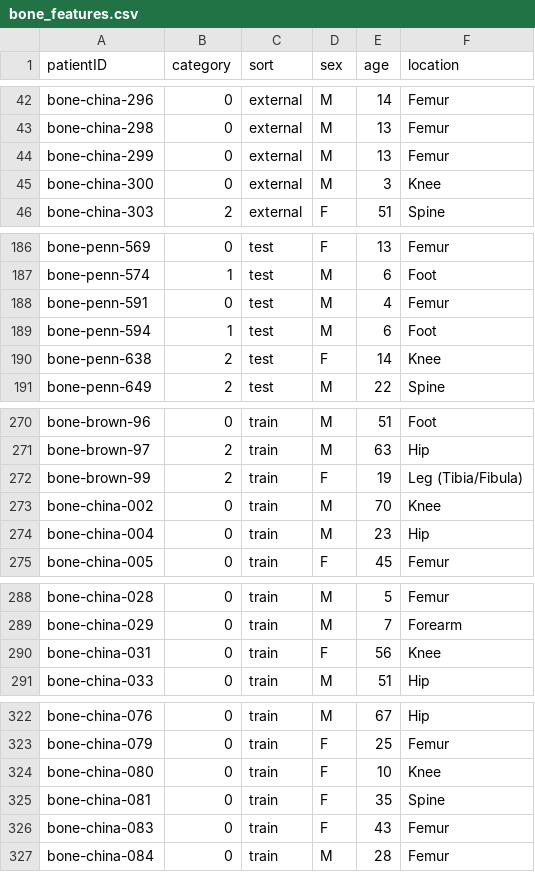
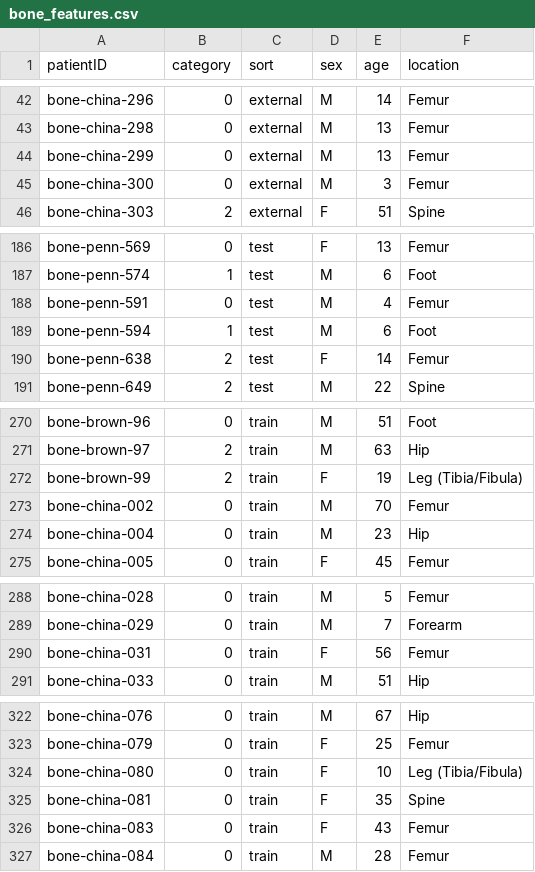
Before and after one commit to sopeeweje/Bone-MRI, a CSV file: bone_features.csv, drawn as a sheet; only a part is shown, gaps mark what is left out; the diff covers the shown part only.

```diff
--- a/bone_features.csv
+++ b/bone_features.csv
@@ -44,3 +44,3 @@ bone-china-298,0,external,M,13,Femur
 bone-china-299,0,external,M,13,Femur
-bone-china-300,0,external,M,3,Knee
+bone-china-300,0,external,M,3,Femur
 bone-china-303,2,external,F,51,Spine
@@ -189,3 +189,3 @@ bone-penn-591,0,test,M,4,Femur
 bone-penn-594,1,test,M,6,Foot
-bone-penn-638,2,test,F,14,Knee
+bone-penn-638,2,test,F,14,Femur
 bone-penn-649,2,test,M,22,Spine
@@ -272,3 +272,3 @@ bone-brown-97,2,train,M,63,Hip
 bone-brown-99,2,train,F,19,Leg (Tibia/Fibula)
-bone-china-002,0,train,M,70,Knee
+bone-china-002,0,train,M,70,Femur
 bone-china-004,0,train,M,23,Hip
@@ -289,3 +289,3 @@ bone-china-028,0,train,M,5,Femur
 bone-china-029,0,train,M,7,Forearm
-bone-china-031,0,train,F,56,Knee
+bone-china-031,0,train,F,56,Femur
 bone-china-033,0,train,M,51,Hip
@@ -323,3 +323,3 @@ bone-china-076,0,train,M,67,Hip
 bone-china-079,0,train,F,25,Femur
-bone-china-080,0,train,F,10,Knee
+bone-china-080,0,train,F,10,Leg (Tibia/Fibula)
 bone-china-081,0,train,F,35,Spine
```
Also changed, not shown: 4 edited cells elsewhere in this file, 2 other files.
